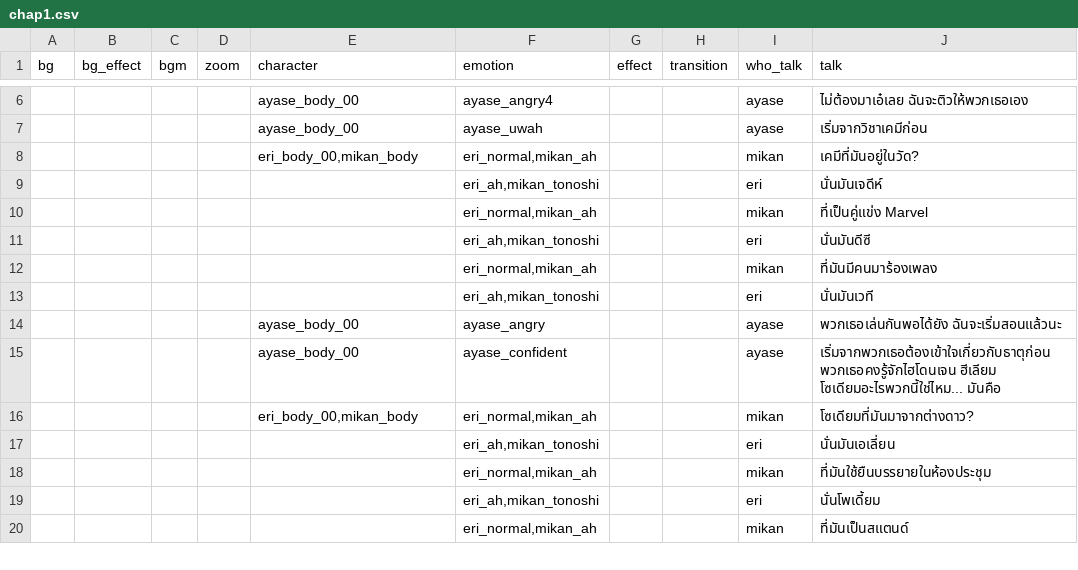
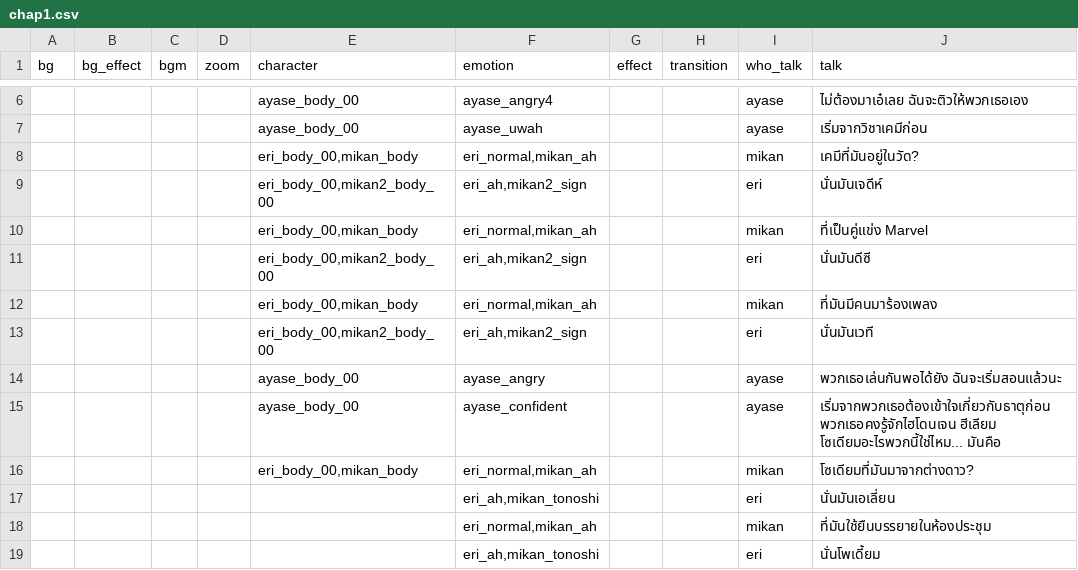
Before and after one commit to pawutj/renpy_framework, a CSV file: game/chap1.csv, drawn as a sheet; only a part is shown, gaps mark what is left out; the shorter side is filled out with more unchanged rows; the diff names each change by its address in the sheet, - before the commit and + after, or states it on an @@ line.

Commit message:
Fix Excel

```diff
--- a/game/chap1.csv
+++ b/game/chap1.csv
-E9 (character): (empty)
+E9 (character): eri_body_00,mikan2_body_00
-F9 (emotion): eri_ah,mikan_tonoshi
+F9 (emotion): eri_ah,mikan2_sign
-E10 (character): (empty)
+E10 (character): eri_body_00,mikan_body
-E11 (character): (empty)
+E11 (character): eri_body_00,mikan2_body_00
-F11 (emotion): eri_ah,mikan_tonoshi
+F11 (emotion): eri_ah,mikan2_sign
-E12 (character): (empty)
+E12 (character): eri_body_00,mikan_body
-E13 (character): (empty)
+E13 (character): eri_body_00,mikan2_body_00
-F13 (emotion): eri_ah,mikan_tonoshi
+F13 (emotion): eri_ah,mikan2_sign
```
Also changed, not shown: 6 other files.
